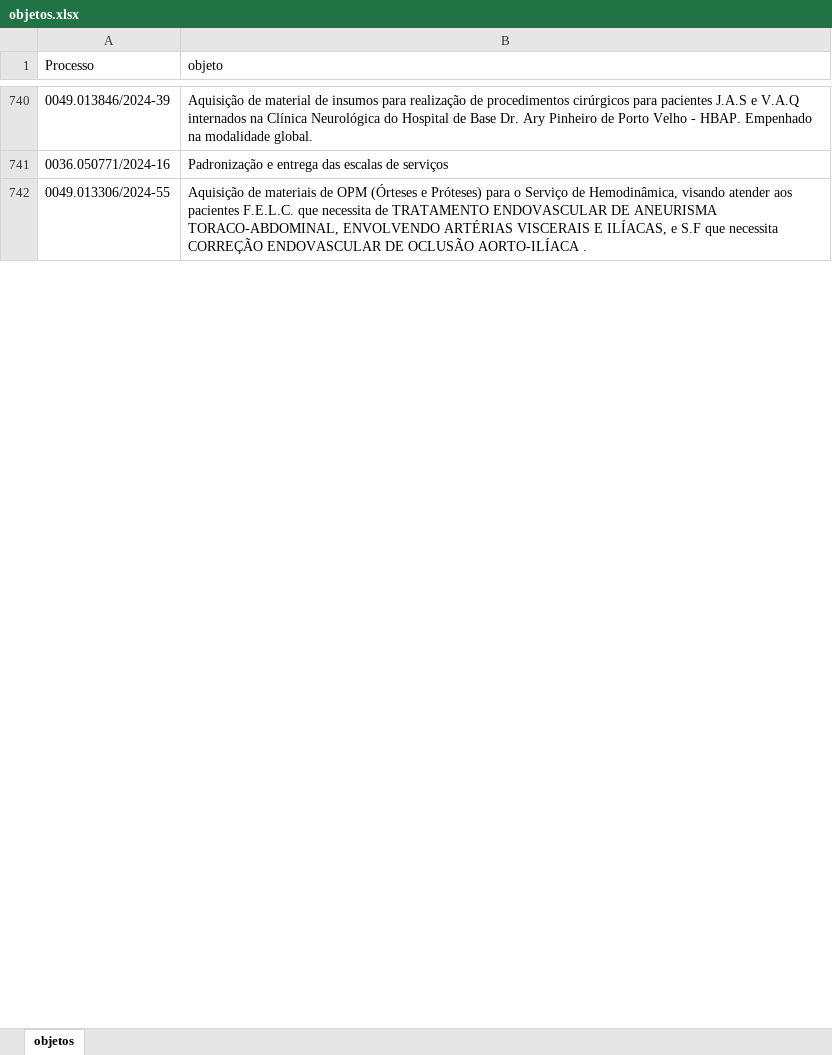
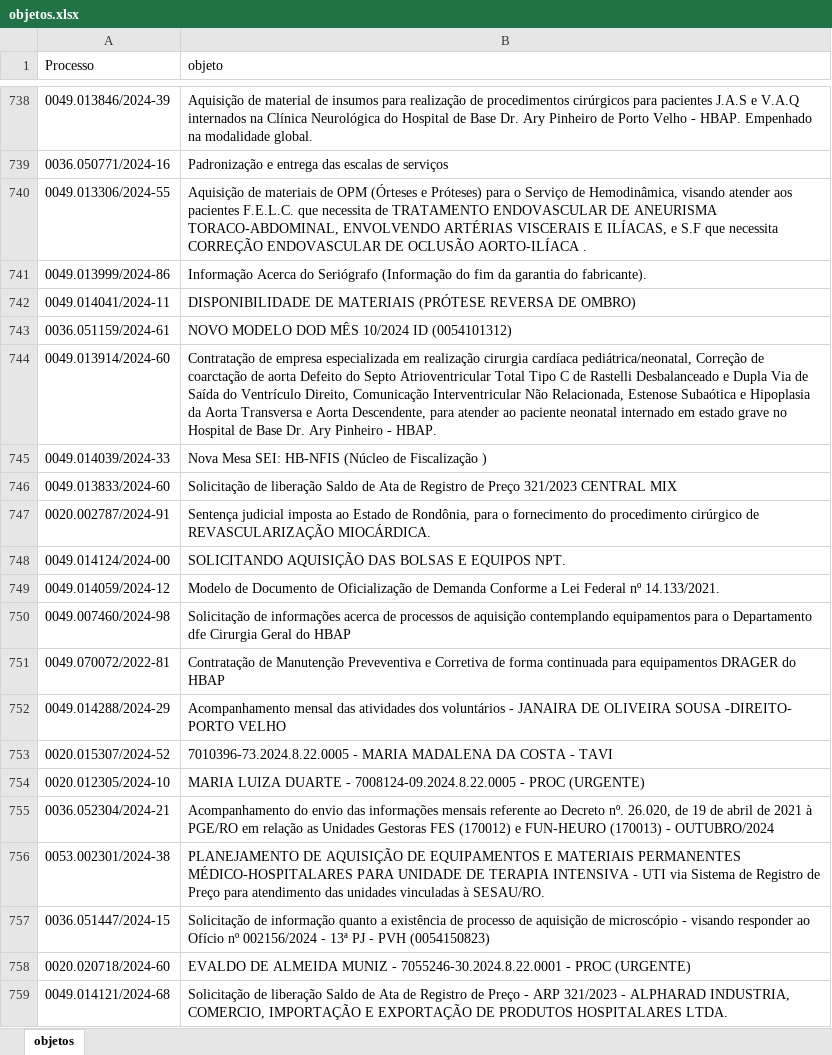
Before and after one commit to euleozed/hb, an Excel workbook: data/objetos.xlsx, sheet objetos, drawn as a sheet; only a part is shown, gaps mark what is left out; values as stored, in another font and other column widths than the file's, no cell formats; table styles not drawn; the diff covers the shown part only; the diff names each change by its address in the sheet, - before the commit and + after, or states it on an @@ line.

```diff
--- a/data/objetos.xlsx (sheet objetos)
+++ b/data/objetos.xlsx (sheet objetos)
+row 741: 0049.013999/2024-86 | Informação Acerca do Seriógrafo (Informação do fim da garantia do fabricante).
+row 742: 0049.014041/2024-11 | DISPONIBILIDADE DE MATERIAIS (PRÓTESE REVERSA DE OMBRO)
+row 743: 0036.051159/2024-61 | NOVO MODELO DOD MÊS 10/2024 ID (0054101312)
+row 744: 0049.013914/2024-60 | Contratação de empresa especializada em realização cirurgia cardíaca pediátrica/neonatal, Correção de coarctação de aorta Defeito do Septo Atrioventricular Total Tipo C de Rastelli Desbalanceado e Dupla Via de Saída do Ventrículo Direito, Comunicação Interventricular Não Relacionada, Estenose Subaótica e Hipoplasia da Aorta Transversa e Aorta Descendente, para atender ao paciente neonatal internado em estado grave no Hospital de Base Dr. Ary Pinheiro - HBAP.
+row 745: 0049.014039/2024-33 | Nova Mesa SEI: HB-NFIS (Núcleo de Fiscalização )
+row 746: 0049.013833/2024-60 | Solicitação de liberação Saldo de Ata de Registro de Preço 321/2023 CENTRAL MIX
+row 747: 0020.002787/2024-91 | Sentença judicial imposta ao Estado de Rondônia, para o fornecimento do procedimento cirúrgico de REVASCULARIZAÇÃO MIOCÁRDICA.
+row 748: 0049.014124/2024-00 | SOLICITANDO AQUISIÇÃO DAS BOLSAS E EQUIPOS NPT.
+row 749: 0049.014059/2024-12 | Modelo de Documento de Oficialização de Demanda Conforme a Lei Federal nº 14.133/2021.
+row 750: 0049.007460/2024-98 | Solicitação de informações acerca de processos de aquisição contemplando equipamentos para o Departamento dfe Cirurgia Geral do HBAP
+row 751: 0049.070072/2022-81 | Contratação de Manutenção Preveventiva e Corretiva de forma continuada para equipamentos DRAGER do HBAP
+row 752: 0049.014288/2024-29 | Acompanhamento mensal das atividades dos voluntários - JANAIRA DE OLIVEIRA SOUSA -DIREITO- PORTO VELHO
+row 753: 0020.015307/2024-52 | 7010396-73.2024.8.22.0005 - MARIA MADALENA DA COSTA - TAVI
+row 754: 0020.012305/2024-10 | MARIA LUIZA DUARTE - 7008124-09.2024.8.22.0005 - PROC (URGENTE)
+row 755: 0036.052304/2024-21 | Acompanhamento do envio das informações mensais referente ao Decreto nº. 26.020, de 19 de abril de 2021 à PGE/RO em relação as Unidades Gestoras FES (170012) e FUN-HEURO (170013) - OUTUBRO/2024
+row 756: 0053.002301/2024-38 | PLANEJAMENTO DE AQUISIÇÃO DE EQUIPAMENTOS E MATERIAIS PERMANENTES MÉDICO-HOSPITALARES PARA UNIDADE DE TERAPIA INTENSIVA - UTI via Sistema de Registro de Preço para atendimento das unidades vinculadas à SESAU/RO.
+row 757: 0036.051447/2024-15 | Solicitação de informação quanto a existência de processo de aquisição de microscópio - visando responder ao Ofício nº 002156/2024 - 13ª PJ - PVH (0054150823)
+row 758: 0020.020718/2024-60 | EVALDO DE ALMEIDA MUNIZ - 7055246-30.2024.8.22.0001 - PROC (URGENTE)
+row 759: 0049.014121/2024-68 | Solicitação de liberação Saldo de Ata de Registro de Preço - ARP 321/2023 - ALPHARAD INDUSTRIA, COMERCIO, IMPORTAÇÃO E EXPORTAÇÃO DE PRODUTOS HOSPITALARES LTDA.
```
Also changed, not shown: 295 added rows, 6 removed rows and 8 edited cells elsewhere in this sheet, cell formats, 3 other files.
